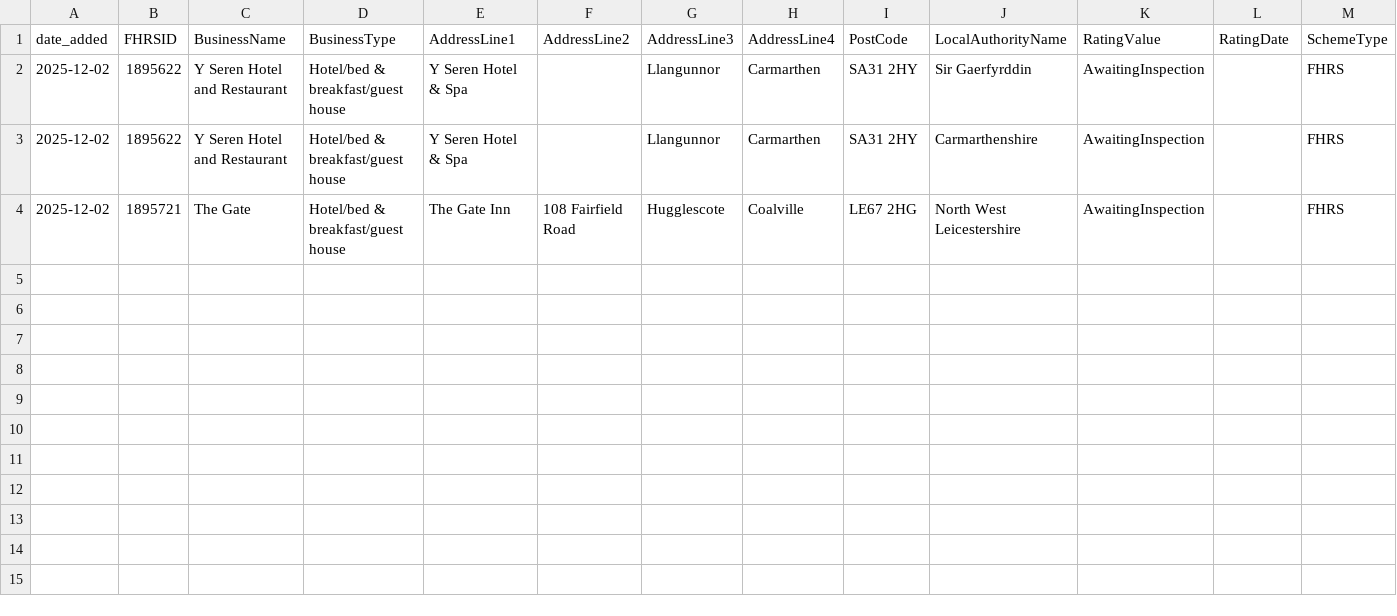
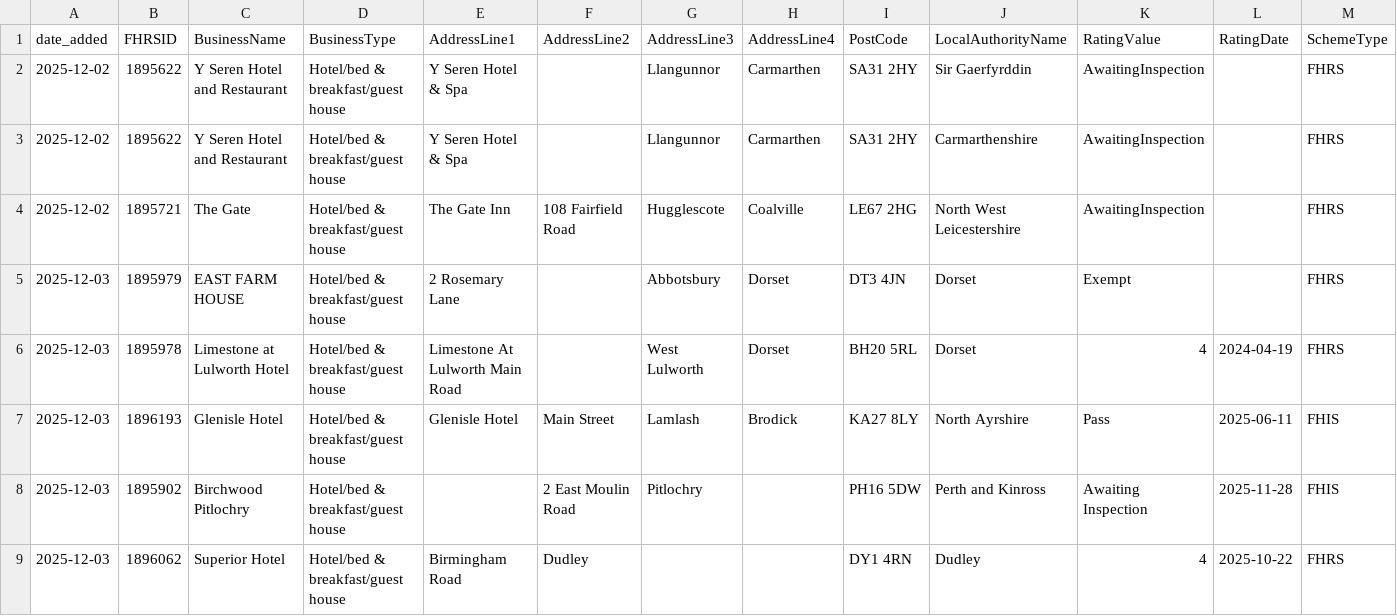
Before and after one commit to AP-Dev-Tools/independent-food-business-pulse, a CSV file: data/cumulative/HOTEL/2025-12.csv, drawn as a sheet; only a part is shown; rows hold the shown columns only; the diff names each change by its address in the sheet, - before the commit and + after, or states it on an @@ line.

```diff
--- a/data/cumulative/HOTEL/2025-12.csv
+++ b/data/cumulative/HOTEL/2025-12.csv
+row 5: 2025-12-03 | 1895979 | EAST FARM HOUSE | Hotel/bed & breakfast/guest house | 2 Rosemary Lane |  | Abbotsbury | Dorset | DT3 4JN | Dorset | Exempt |  | FHRS
+row 6: 2025-12-03 | 1895978 | Limestone at Lulworth Hotel | Hotel/bed & breakfast/guest house | Limestone At Lulworth Main Road |  | West Lulworth | Dorset | BH20 5RL | Dorset | 4 | 2024-04-19 | FHRS
+row 7: 2025-12-03 | 1896193 | Glenisle Hotel | Hotel/bed & breakfast/guest house | Glenisle Hotel | Main Street | Lamlash | Brodick | KA27 8LY | North Ayrshire | Pass | 2025-06-11 | FHIS
+row 8: 2025-12-03 | 1895902 | Birchwood Pitlochry | Hotel/bed & breakfast/guest house |  | 2 East Moulin Road | Pitlochry |  | PH16 5DW | Perth and Kinross | Awaiting Inspection | 2025-11-28 | FHIS
+row 9: 2025-12-03 | 1896062 | Superior Hotel | Hotel/bed & breakfast/guest house | Birmingham Road | Dudley |  |  | DY1 4RN | Dudley | 4 | 2025-10-22 | FHRS
```
Also changed, not shown: data/cumulative/MOBILE/2025-12.csv, data/cumulative/TAKEAWAY/2025-12.csv, 11 other files.
